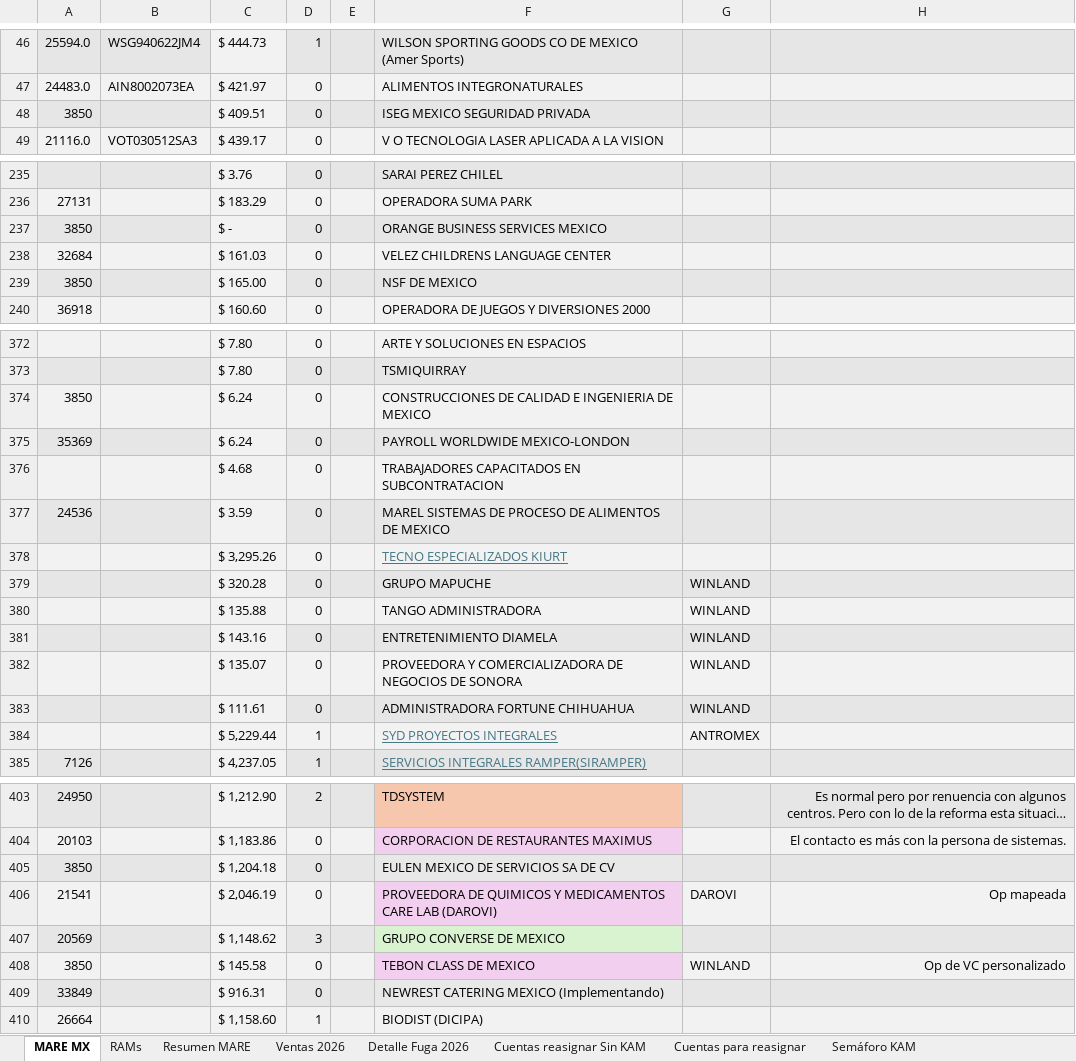
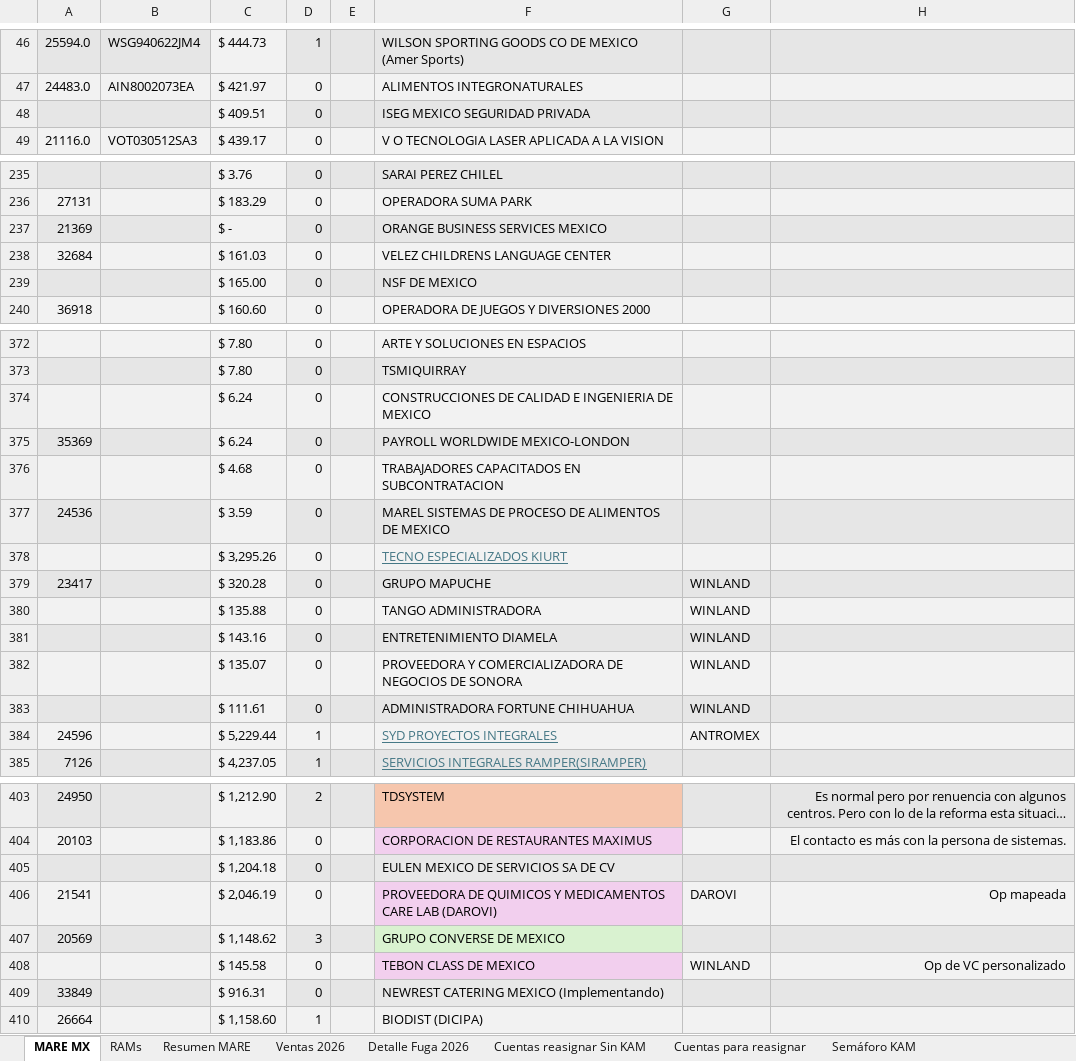
Before and after one commit to fdurancontreras4-ui/monitor-cartera-mx, an Excel workbook: cartera.xlsx, sheet MARE MX, drawn as a sheet; only a part is shown, gaps mark what is left out; long unchanged cells end in …; values as stored, in another font and other column widths than the file's, no borders; conditional formats not drawn; the diff covers the shown part only; the diff names each change by its address in the sheet, - before the commit and + after, or states it on an @@ line.

```diff
--- a/cartera.xlsx (sheet MARE MX)
+++ b/cartera.xlsx (sheet MARE MX)
-A48: 3850
+A48: (empty)
-A237: 3850
+A237: 21369
-A239: 3850
+A239: (empty)
-A374: 3850
+A374: (empty)
-A379: (empty)
+A379: 23417
-A384: (empty)
+A384: 24596
-A405: 3850
+A405: (empty)
-A408: 3850
+A408: (empty)
```
Also changed, not shown: 13 edited cells elsewhere in this sheet, 1 other file.
